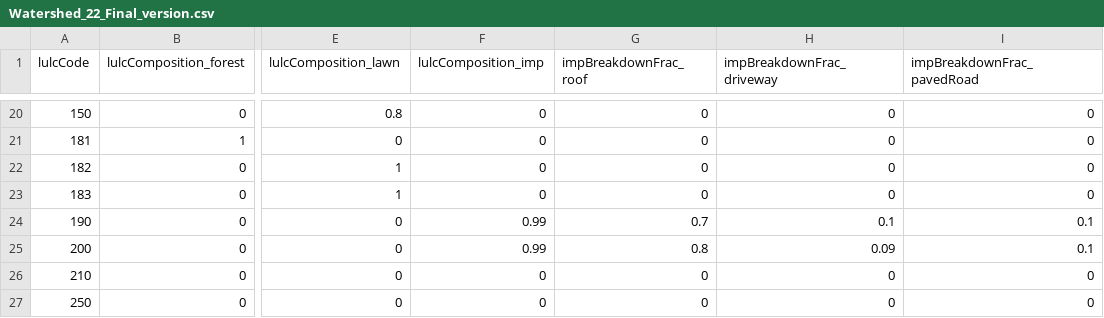
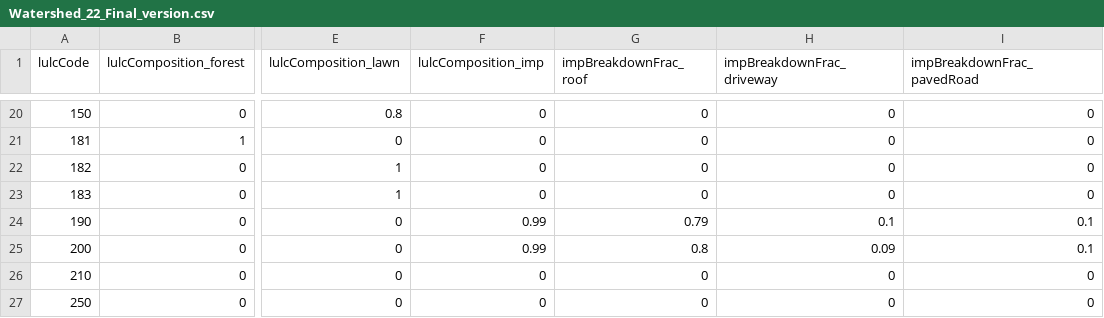
Before and after one commit to tejendra160/GIS2RHESSys, a CSV file: Watershed_22_Final_version.csv, drawn as a sheet; only a part is shown, gaps mark what is left out; the diff names each change by its address in the sheet, - before the commit and + after, or states it on an @@ line.

Commit message:
Update Watershed_22_Final_version.csv

```diff
--- a/Watershed_22_Final_version.csv
+++ b/Watershed_22_Final_version.csv
-G24 (impBreakdownFrac_roof): 0.7
+G24 (impBreakdownFrac_roof): 0.79
```
